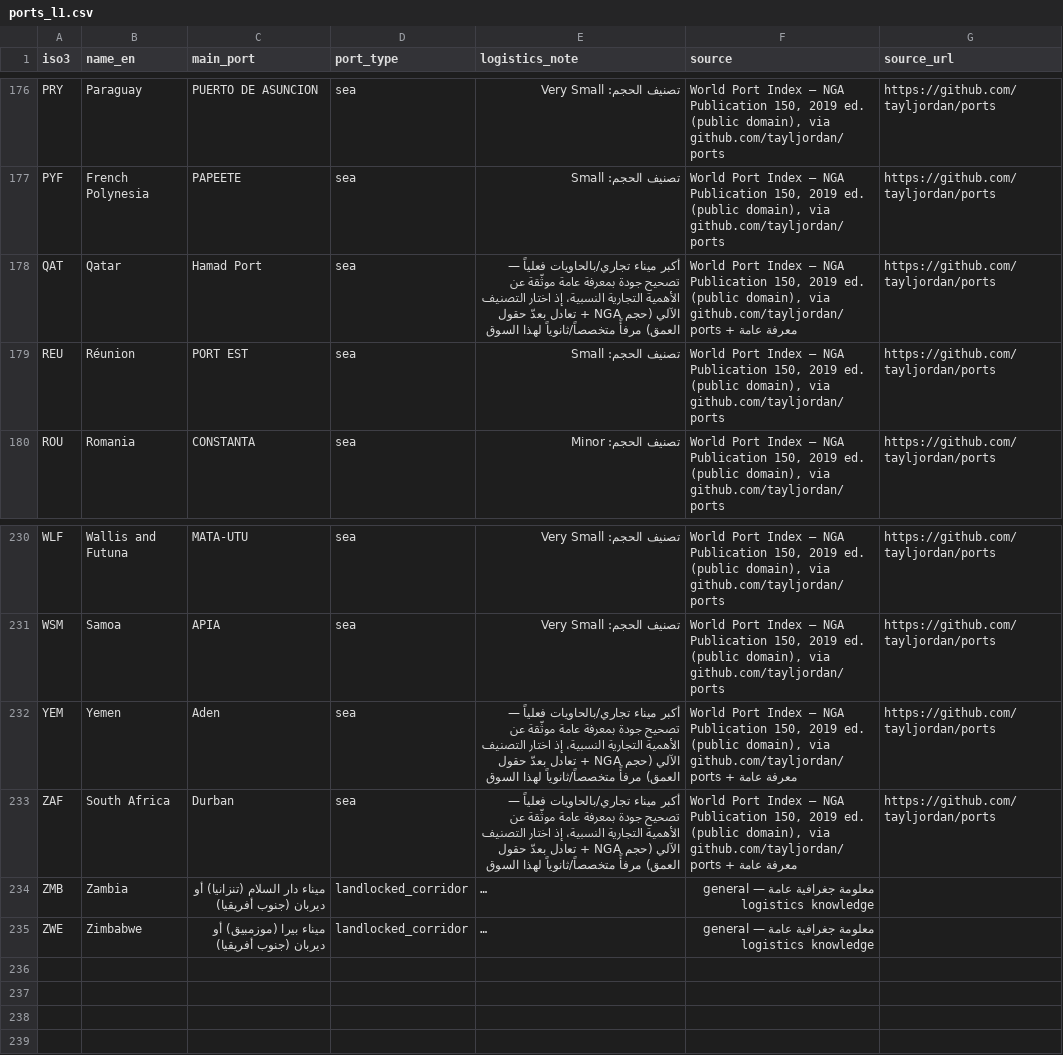
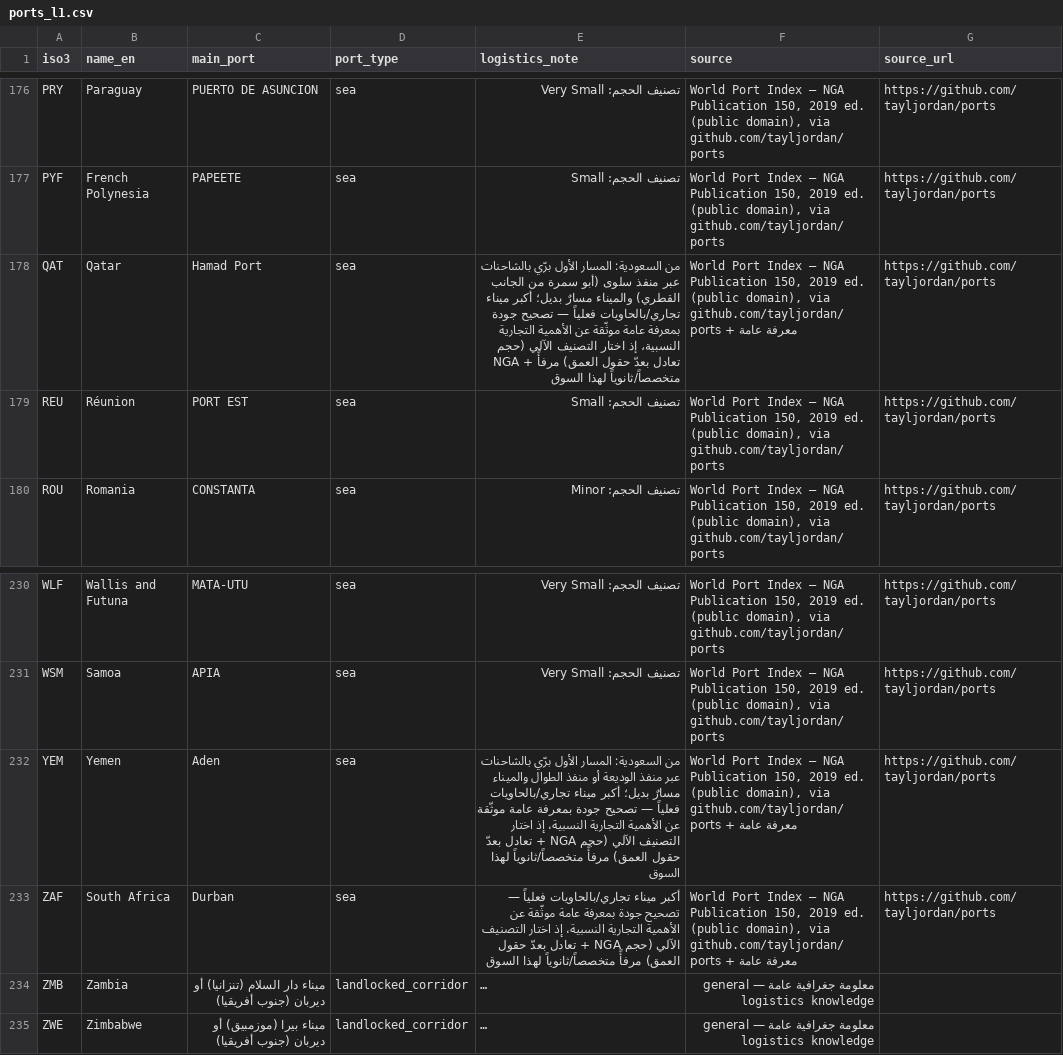
Before and after one commit to hadadi2/556-railway, a CSV file: data/ports_l1.csv, drawn as a sheet; only a part is shown, gaps mark what is left out; long unchanged cells end in …; the diff covers the shown part only.

```diff
--- a/data/ports_l1.csv
+++ b/data/ports_l1.csv
@@ -177,3 +177,3 @@ PRY,Paraguay,PUERTO DE ASUNCION,sea,تصنيف الحجم: Very Small,"World Por
 PYF,French Polynesia,PAPEETE,sea,تصنيف الحجم: Small,"World Port Index — NGA Publication 150, 2019 ed. (public domain), via github.com/tayljordan/ports",https://github.com/tayljordan/ports
-QAT,Qatar,Hamad Port,sea,أكبر ميناء تجاري/بالحاويات فعلياً — تصحيح جودة بمعرفة عامة موثّقة عن الأهمية التجارية النسبية، إذ اختار التصنيف الآلي (حجم NGA + تعادل بعدّ حقول العمق) مرفأً متخصصاً/ثانوياً لهذا السوق,"World Port Index — NGA Publication 150, 2019 ed. (public domain), via github.com/tayljordan/ports + معرفة عامة",https://github.com/tayljordan/ports
+QAT,Qatar,Hamad Port,sea,من السعودية: المسار الأول برّي بالشاحنات عبر منفذ سلوى (أبو سمرة من الجانب القطري) والميناء مسارٌ بديل؛ أكبر ميناء تجاري/بالحاويات فعلياً — تصحيح جودة بمعرفة عامة موثّقة عن الأهمية التجارية النسبية، إذ اختار التصنيف الآلي (حجم NGA + تعادل بعدّ حقول العمق) مرفأً متخصصاً/ثانوياً لهذا السوق,"World Port Index — NGA Publication 150, 2019 ed. (public domain), via github.com/tayljordan/ports + معرفة عامة",https://github.com/tayljordan/ports
 REU,Réunion,PORT EST,sea,تصنيف الحجم: Small,"World Port Index — NGA Publication 150, 2019 ed. (public domain), via github.com/tayljordan/ports",https://github.com/tayljordan/ports
@@ -231,3 +231,3 @@ WLF,Wallis and Futuna,MATA-UTU,sea,تصنيف الحجم: Very Small,"World Port
 WSM,Samoa,APIA,sea,تصنيف الحجم: Very Small,"World Port Index — NGA Publication 150, 2019 ed. (public domain), via github.com/tayljordan/ports",https://github.com/tayljordan/ports
-YEM,Yemen,Aden,sea,أكبر ميناء تجاري/بالحاويات فعلياً — تصحيح جودة بمعرفة عامة موثّقة عن الأهمية التجارية النسبية، إذ اختار التصنيف الآلي (حجم NGA + تعادل بعدّ حقول العمق) مرفأً متخصصاً/ثانوياً لهذا السوق,"World Port Index — NGA Publication 150, 2019 ed. (public domain), via github.com/tayljordan/ports + معرفة عامة",https://github.com/tayljordan/ports
+YEM,Yemen,Aden,sea,من السعودية: المسار الأول برّي بالشاحنات عبر منفذ الوديعة أو منفذ الطوال والميناء مسارٌ بديل؛ أكبر ميناء تجاري/بالحاويات فعلياً — تصحيح جودة بمعرفة عامة موثّقة عن الأهمية التجارية النسبية، إذ اختار التصنيف الآلي (حجم NGA + تعادل بعدّ حقول العمق) مرفأً متخصصاً/ثانوياً لهذا السوق,"World Port Index — NGA Publication 150, 2019 ed. (public domain), via github.com/tayljordan/ports + معرفة عامة",https://github.com/tayljordan/ports
 ZAF,South Africa,Durban,sea,أكبر ميناء تجاري/بالحاويات فعلياً — تصحيح جودة بمعرفة عامة موثّقة عن الأهمية التجارية النسبية، إذ اختار التصنيف الآلي (حجم NGA + تعادل بعدّ حقول العمق) مرفأً متخصصاً/ثانوياً لهذا السوق,"World Port Index — NGA Publication 150, 2019 ed. (public domain), via github.com/tayljordan/ports + معرفة عامة",https://github.com/tayljordan/ports
```
Also changed, not shown: 5 edited cells elsewhere in this file, data/owner_flags_l1.csv, 56 other files.
